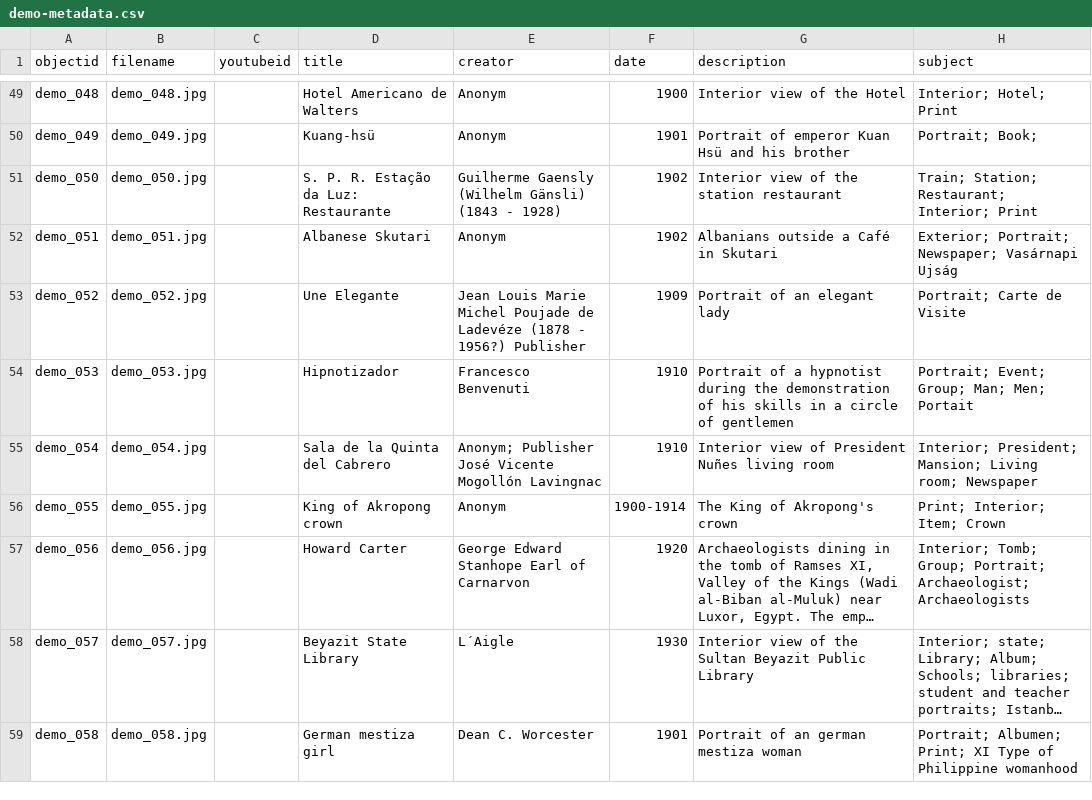
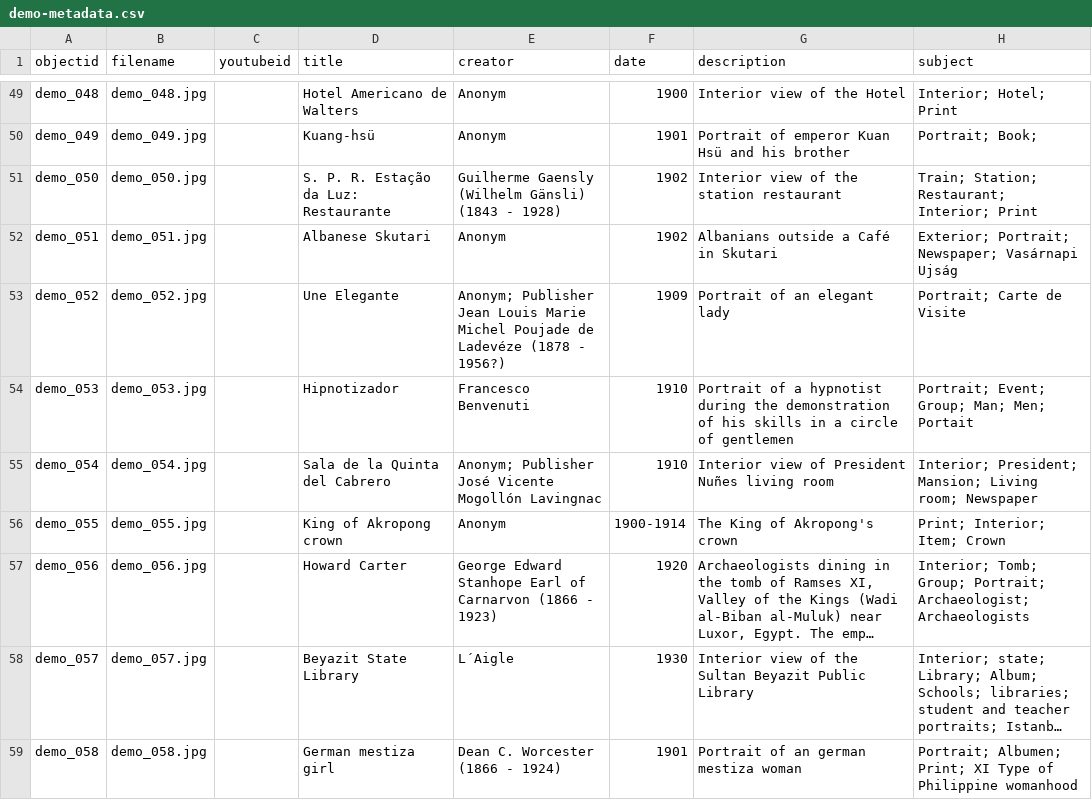
Before and after one commit to Fraukindermann/Mapping-Thonet, a CSV file: _data/demo-metadata.csv, drawn as a sheet; only a part is shown, gaps mark what is left out; long unchanged cells end in …; the diff names each change by its address in the sheet, - before the commit and + after, or states it on an @@ line.

Commit message:
Update demo-metadata.csv

```diff
--- a/_data/demo-metadata.csv
+++ b/_data/demo-metadata.csv
-E53 (creator): Jean Louis Marie Michel Poujade de Ladevéze (1878 - 1956?) Publisher
+E53 (creator): Anonym; Publisher Jean Louis Marie Michel Poujade de Ladevéze (1878 - 1956?)
-E57 (creator): …of Carnarvon
+E57 (creator): …of Carnarvon (1866 - 1923)
-E59 (creator): Dean C. Worcester
+E59 (creator): Dean C. Worcester (1866 - 1924)
```
